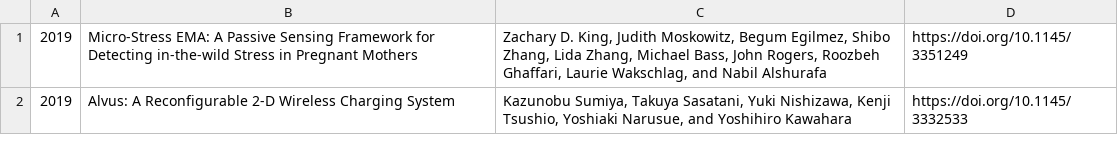
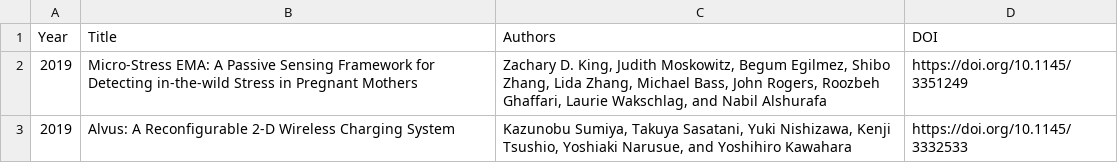
Before and after one commit to mingming-fan/mingming-fan.github.io, a CSV file: UbiComp.csv, drawn as a sheet; only a part is shown; the diff names each change by its address in the sheet, - before the commit and + after, or states it on an @@ line.

```diff
--- a/UbiComp.csv
+++ b/UbiComp.csv
+row 1: Year | Title | Authors | DOI
```
Also changed, not shown: CHI.csv, 21 other files.
